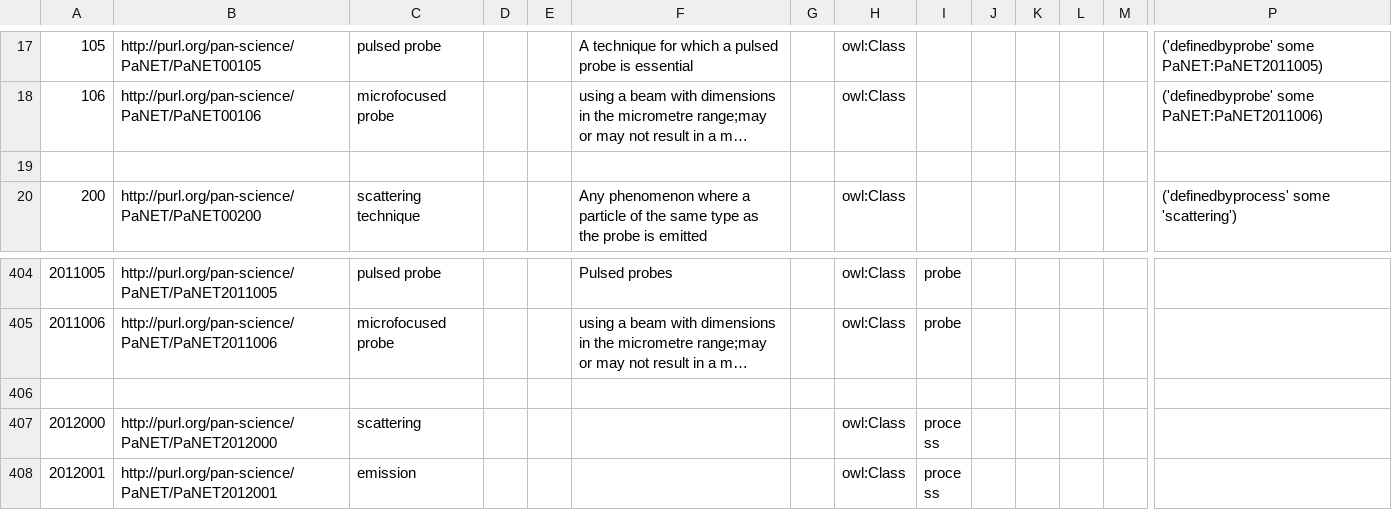
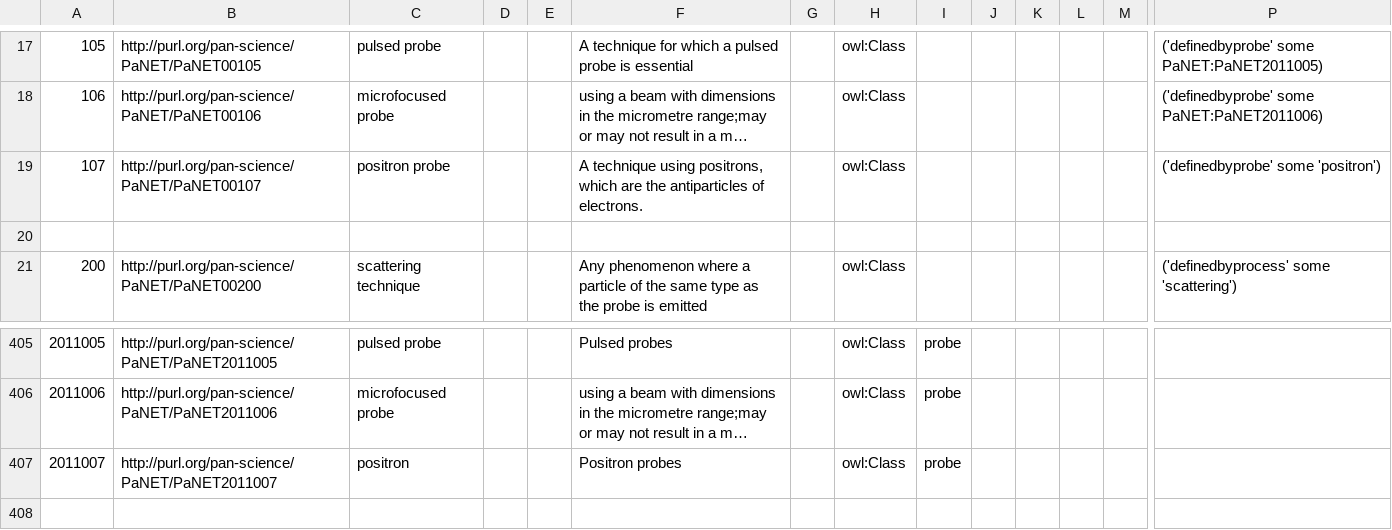
Before and after one commit to ExPaNDS-eu/ExPaNDS-experimental-techniques-ontology, a CSV file: source/PaNET.csv, drawn as a sheet; only a part is shown, gaps mark what is left out; the shorter side is filled out with more unchanged rows; long unchanged cells end in …; rows hold the shown columns only; the diff names each change by its address in the sheet, - before the commit and + after, or states it on an @@ line.

Commit message:
Add positron probe
Motivation

Beamlines at neutron sources can provide high-intensity, low-energy positron
beams. Therefore, it is reasonable to include the positron research into PaNET,
as these experiments are performed at the beamlines of large-scale neutron
facilities, which is the current scope of PaNET.

Modification

The technique "positron probe" was added, along with the specifier positron.

Result

The foundation has been laid for covering the manifold of positron probes.

```diff
--- a/source/PaNET.csv
+++ b/source/PaNET.csv
+row 19: 107 | http://purl.org/pan-science/PaNET/PaNET00107 | positron probe |  |  | A technique using positrons, which are the antiparticles of electrons. |  | owl:Class |  |  |  |  |  | ('definedbyprobe' some 'positron')
+row 407: 2011007 | http://purl.org/pan-science/PaNET/PaNET2011007 | positron |  |  | Positron probes |  | owl:Class | probe
```
